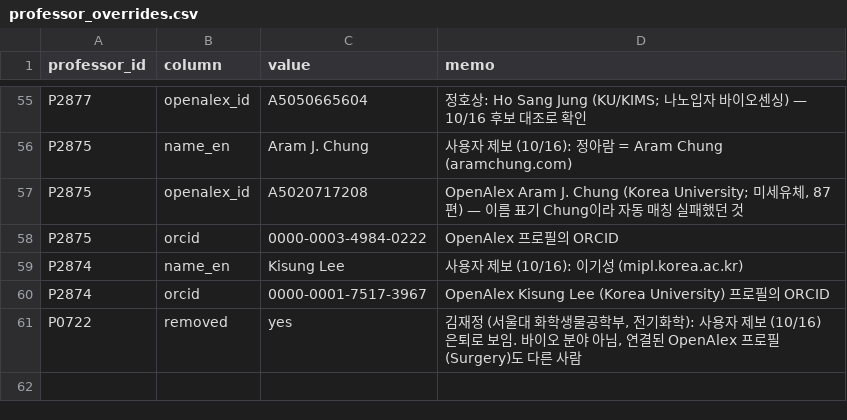
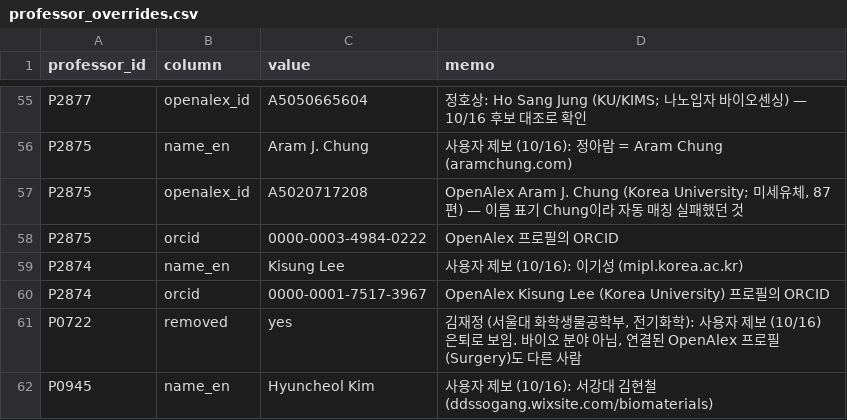
Before and after one commit to hyungjin1213-collab/about_bio, a CSV file: 0. korea bio map/data/professor_overrides.csv, drawn as a sheet; only a part is shown, gaps mark what is left out; the diff names each change by its address in the sheet, - before the commit and + after, or states it on an @@ line.

```diff
--- a/0. korea bio map/data/professor_overrides.csv
+++ b/0. korea bio map/data/professor_overrides.csv
+row 62: P0945 | name_en | Hyuncheol Kim | 사용자 제보 (10/16): 서강대 김현철 (ddssogang.wixsite.com/biomaterials)
```
Also changed, not shown: 0. korea bio map/data/lab_sites_manual.csv, 2 other files.
